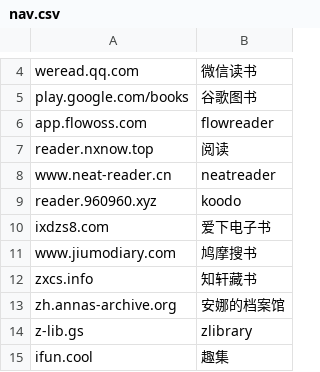
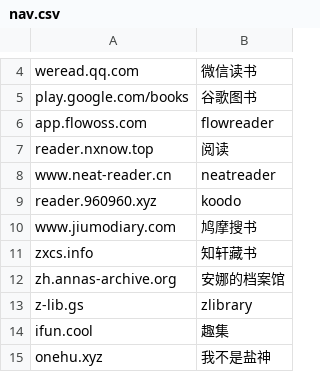
Before and after one commit to nibazshab/shu, a CSV file: nav.csv, drawn as a sheet; only a part is shown, gaps mark what is left out; the shorter side is filled out with more unchanged rows.

Commit message:
Update nav.csv

```diff
--- a/nav.csv
+++ b/nav.csv
@@ -9,3 +9,2 @@ www.neat-reader.cn,neatreader
 reader.960960.xyz,koodo
-ixdzs8.com,爱下电子书
 www.jiumodiary.com,鸠摩搜书
```
